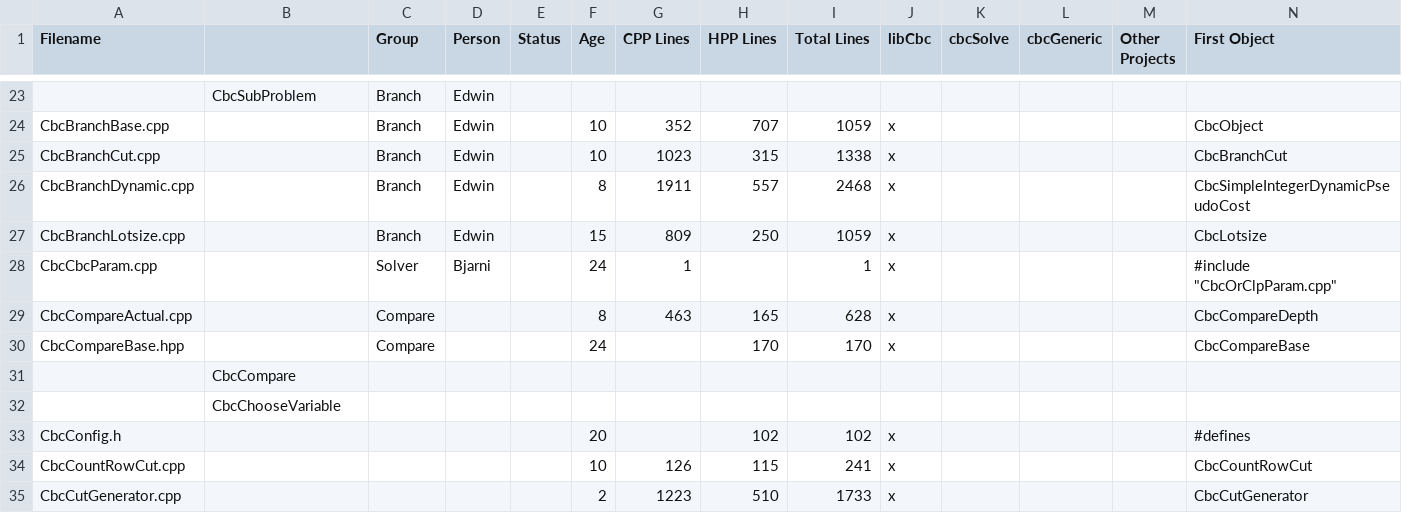
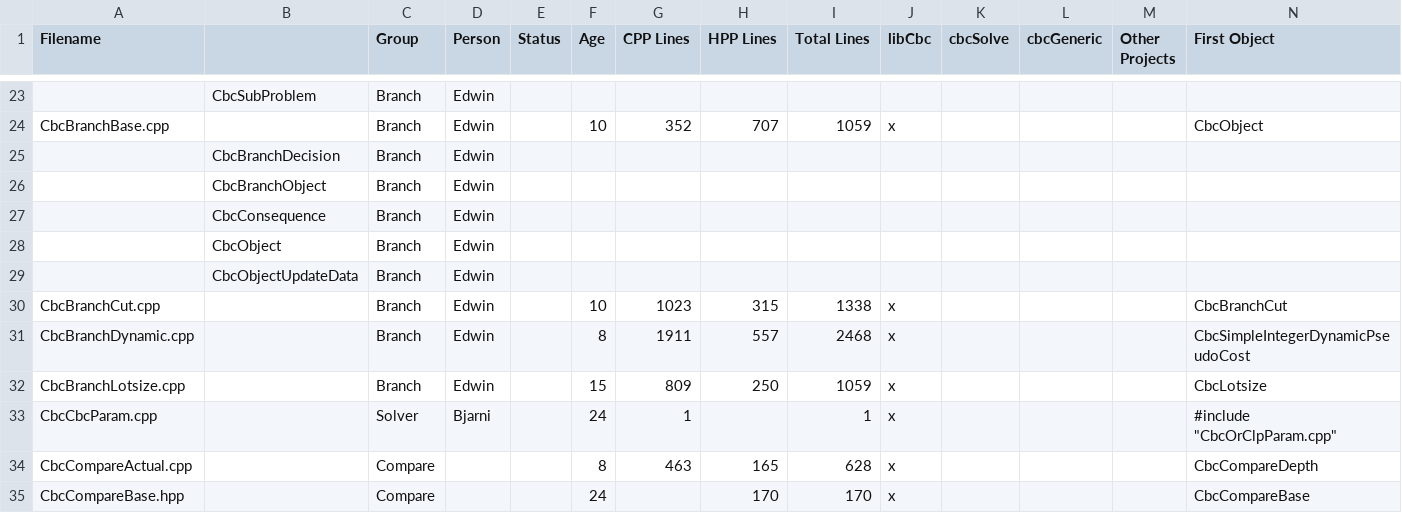
Before and after one commit to coin-or/Cbc, a CSV file: Cbc/CbcSourceFilesTable2.csv, drawn as a sheet; only a part is shown, gaps mark what is left out; the shorter side is filled out with more unchanged rows; rows hold the shown columns only; the diff names each change by its address in the sheet, - before the commit and + after, or states it on an @@ line.

```diff
--- a/Cbc/CbcSourceFilesTable2.csv
+++ b/Cbc/CbcSourceFilesTable2.csv
+row 25:  | CbcBranchDecision | Branch | Edwin
+row 26:  | CbcBranchObject | Branch | Edwin
+row 27:  | CbcConsequence | Branch | Edwin
+row 28:  | CbcObject | Branch | Edwin
+row 29:  | CbcObjectUpdateData | Branch | Edwin
```
Also changed, not shown: 1 other file.
